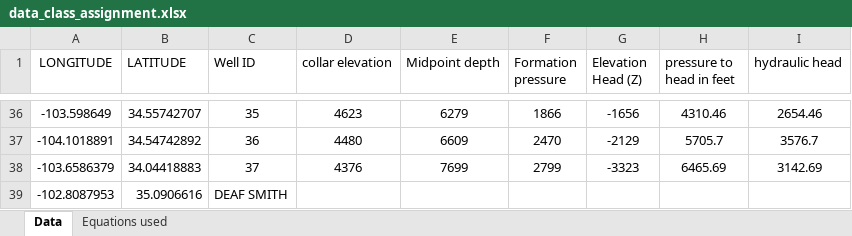
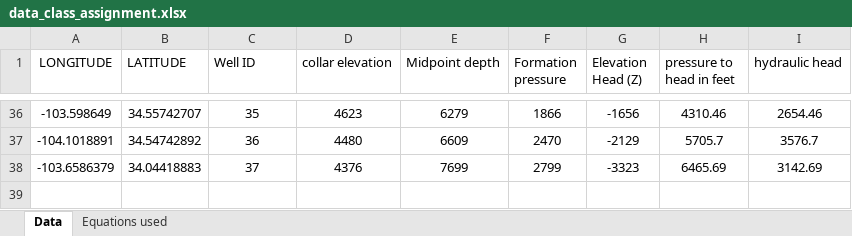
Before and after one commit to mahmudsfu/natural-hazards-class, an Excel workbook: ground_water_excercise1/data_class_assignment.xlsx, sheet Data, drawn as a sheet; only a part is shown, gaps mark what is left out; values as stored, in another font and other column widths than the file's, no borders; table styles not drawn; the diff names each change by its address in the sheet, - before the commit and + after, or states it on an @@ line.

Commit message:
Update data_class_assignment.xlsx

```diff
--- a/ground_water_excercise1/data_class_assignment.xlsx (sheet Data)
+++ b/ground_water_excercise1/data_class_assignment.xlsx (sheet Data)
-row 39: -102.8087953 | 35.0906616 | DEAF SMITH
```
